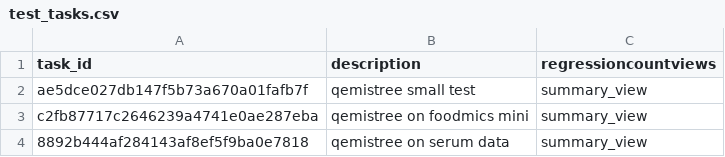
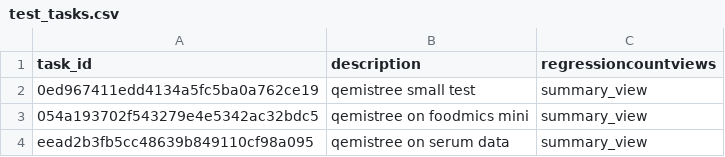
Before and after one commit to CCMS-UCSD/GNPS_Workflows, a CSV file: qemistree/test-integration-workflow/test_tasks.csv, drawn as a sheet.

```diff
--- a/qemistree/test-integration-workflow/test_tasks.csv
+++ b/qemistree/test-integration-workflow/test_tasks.csv
@@ -1,4 +1,4 @@
 task_id,description,regressioncountviews
-ae5dce027db147f5b73a670a01fafb7f,qemistree small test,summary_view
-c2fb87717c2646239a4741e0ae287eba,qemistree on foodmics mini,summary_view
-8892b444af284143af8ef5f9ba0e7818,qemistree on serum data,summary_view
+0ed967411edd4134a5fc5ba0a762ce19,qemistree small test,summary_view
+054a193702f543279e4e5342ac32bdc5,qemistree on foodmics mini,summary_view
+eead2b3fb5cc48639b849110cf98a095,qemistree on serum data,summary_view
```
Also changed, not shown: 1 other file.
